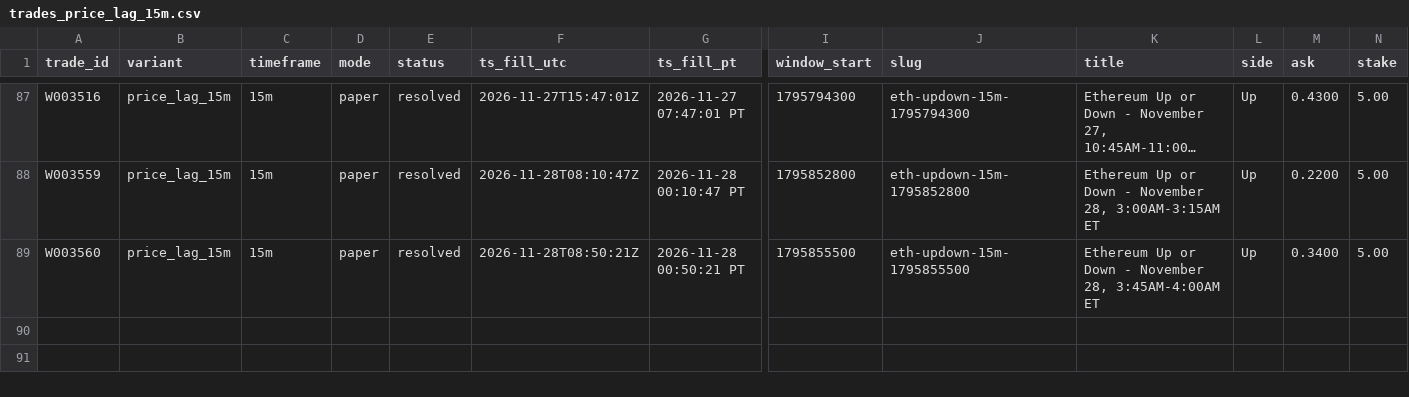
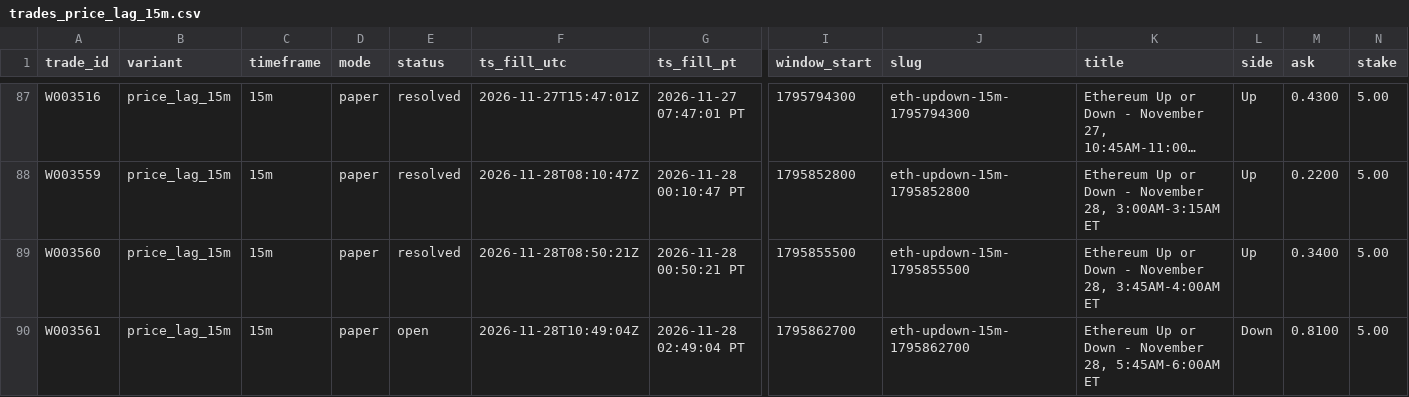
Before and after one commit to michaeldeuchar-dotcom/eth-paper-bot, a CSV file: data/week2/trades_price_lag_15m.csv, drawn as a sheet; only a part is shown, gaps mark what is left out; long unchanged cells end in …; rows hold the shown columns only; the diff names each change by its address in the sheet, - before the commit and + after, or states it on an @@ line.

```diff
--- a/data/week2/trades_price_lag_15m.csv
+++ b/data/week2/trades_price_lag_15m.csv
+row 90: W003561 | price_lag_15m | 15m | paper | open | 2026-11-28T10:49:04Z | 2026-11-28 02:49:04 PT | 1795862700 | eth-updown-15m-1795862700 | Ethereum Up or Down - November 28, 5:45AM-6:00AM ET | Down | 0.8100 | 5.00
```
Also changed, not shown: data/week2/decisions_tail.csv, data/week2/trades_breakdown.csv, 5 other files.
